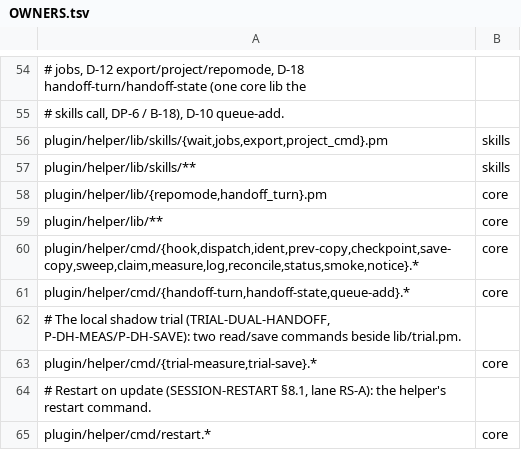
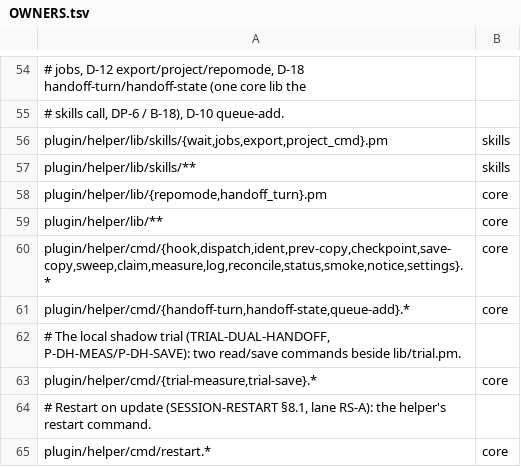
Before and after one commit to RuslanTar/afk-compact, a TSV file: OWNERS.tsv, drawn as a sheet; only a part is shown, gaps mark what is left out.

Commit message:
settings show: every key's section, tier, default, limits, value and source, the pluginConfigs key in use and why a write there would be refused (read-only)

```diff
--- a/OWNERS.tsv
+++ b/OWNERS.tsv
@@ -59,3 +59,3 @@ plugin/helper/lib/{repomode,handoff_turn}.pm	core
 plugin/helper/lib/**	core
-plugin/helper/cmd/{hook,dispatch,ident,prev-copy,checkpoint,save-copy,sweep,claim,measure,log,reconcile,status,smoke,notice}.*	core
+plugin/helper/cmd/{hook,dispatch,ident,prev-copy,checkpoint,save-copy,sweep,claim,measure,log,reconcile,status,smoke,notice,settings}.*	core
 plugin/helper/cmd/{handoff-turn,handoff-state,queue-add}.*	core
```
Also changed, not shown: 4 other files.
